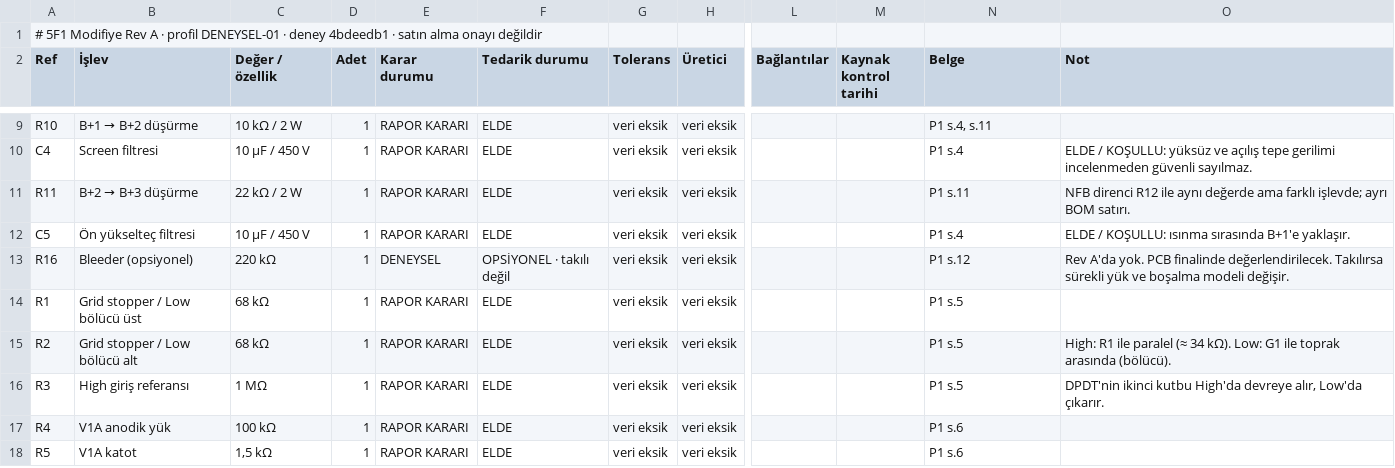
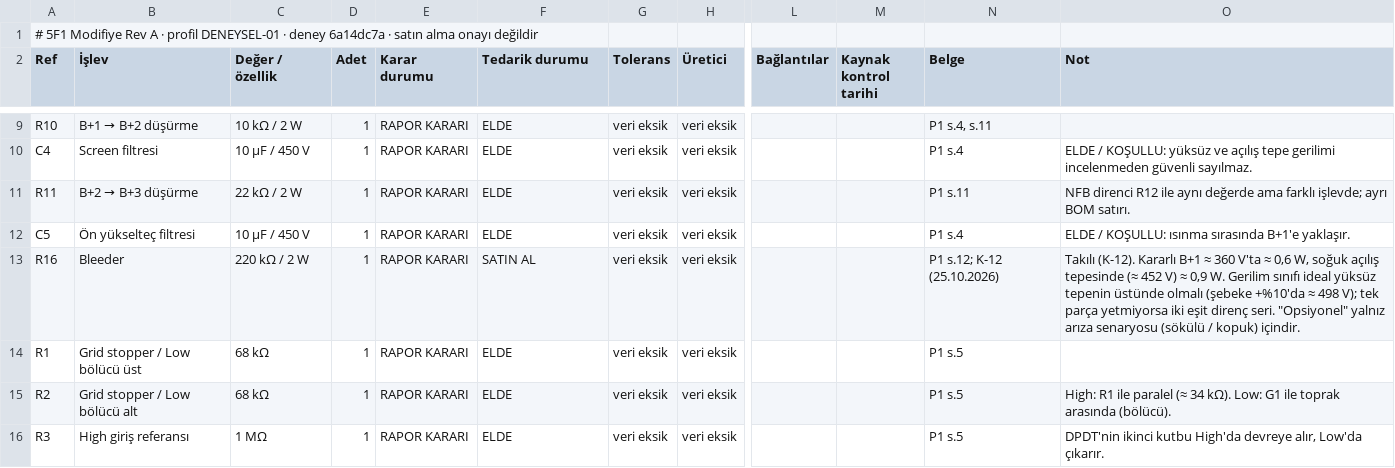
Before and after one commit to 5F1-Amfi/Amplifier-Simulator, a CSV file: docs/bom.csv, drawn as a sheet; only a part is shown, gaps mark what is left out; the shorter side is filled out with more unchanged rows; the diff names each change by its address in the sheet, - before the commit and + after, or states it on an @@ line.

```diff
--- a/docs/bom.csv
+++ b/docs/bom.csv
-A1 (Ref): …· deney 4bdeedb1 · satın…
+A1 (Ref): …· deney 6a14dc7a · satın…
-B13 (İşlev): Bleeder (opsiyonel)
+B13 (İşlev): Bleeder
-C13 (Değer / özellik): 220 kΩ
+C13 (Değer / özellik): 220 kΩ / 2 W
-E13 (Karar durumu): DENEYSEL
+E13 (Karar durumu): RAPOR KARARI
-F13 (Tedarik durumu): OPSİYONEL · takılı değil
+F13 (Tedarik durumu): SATIN AL
-N13 (Belge): P1 s.12
+N13 (Belge): P1 s.12; K-12 (25.10.2026)
-O13 (Not): Rev A'da yok. PCB finalinde değerlendirilecek. Takılırsa sürekli yük ve boşalma modeli değişir.
+O13 (Not): Takılı (K-12). Kararlı B+1 ≈ 360 V'ta ≈ 0,6 W, soğuk açılış tepesinde (≈ 452 V) ≈ 0,9 W. Gerilim sınıfı ideal yüksüz tepenin üstünde olmalı (şebeke +%10'da ≈ 498 V); tek parça yetmiyorsa iki eşit direnç seri. "Opsiyonel" yalnız arıza senaryosu (sökülü / kopuk) içindir.
```
Also changed, not shown: 10 other files.
